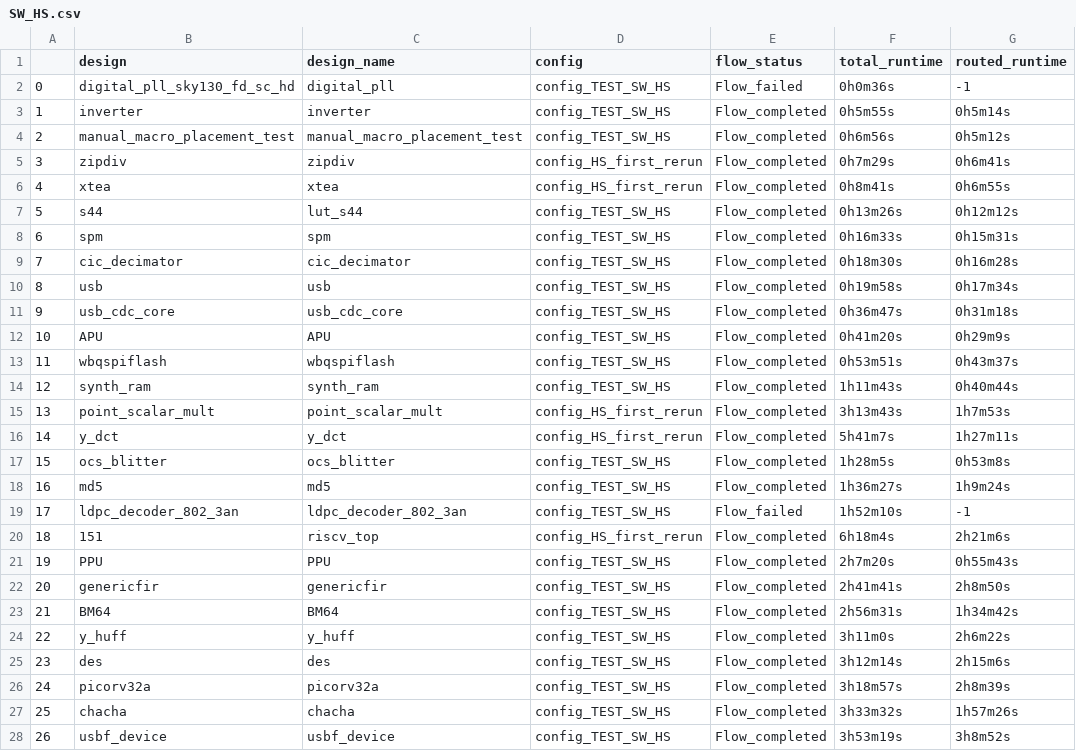
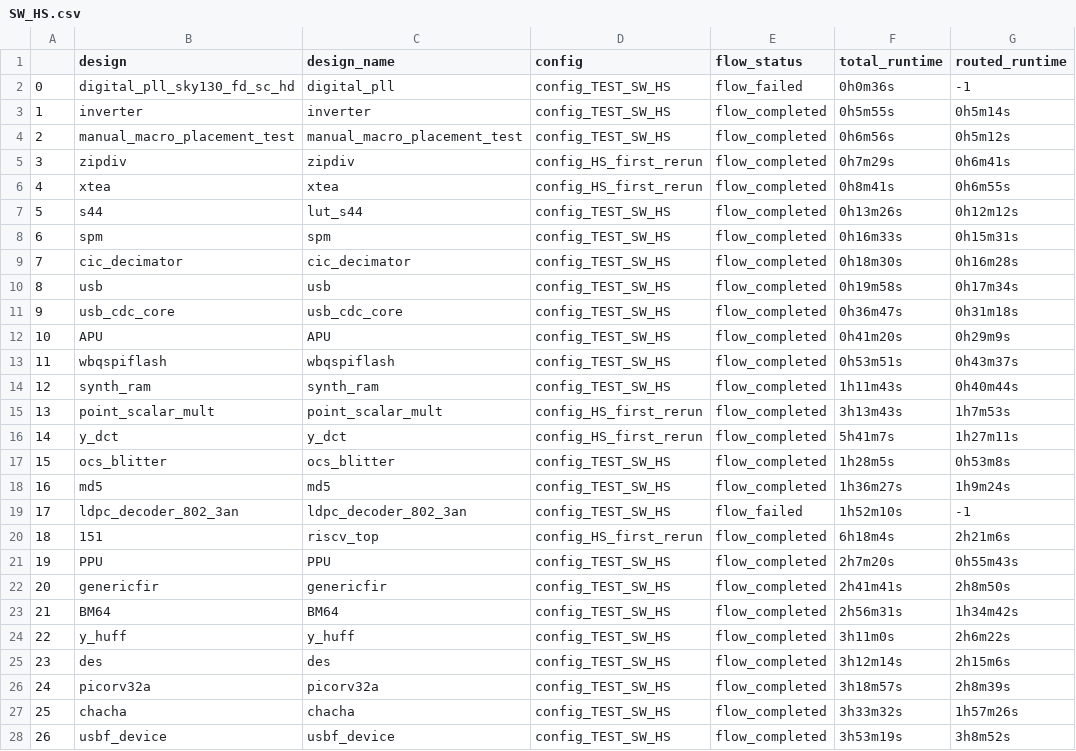
Before and after one commit to The-OpenROAD-Project/OpenLane, a CSV file: regression_results/benchmark_results/SW_HS.csv, drawn as a sheet; only a part is shown; the diff covers the shown part only; the diff names each change by its address in the sheet, - before the commit and + after, or states it on an @@ line.

```diff
--- a/regression_results/benchmark_results/SW_HS.csv
+++ b/regression_results/benchmark_results/SW_HS.csv
-E2 (flow_status): Flow_failed
+E2 (flow_status): flow_failed
-E3:E18 (flow_status): Flow_completed
+E3:E18 (flow_status): flow_completed
-E19 (flow_status): Flow_failed
+E19 (flow_status): flow_failed
-E20:E28 (flow_status): Flow_completed
+E20:E28 (flow_status): flow_completed
```
Also changed, not shown: 15 edited cells elsewhere in this file, regression_results/benchmark_results/SW_HD.csv, regression_results/benchmark_results/SW_HDLL.csv, 11 other files.
